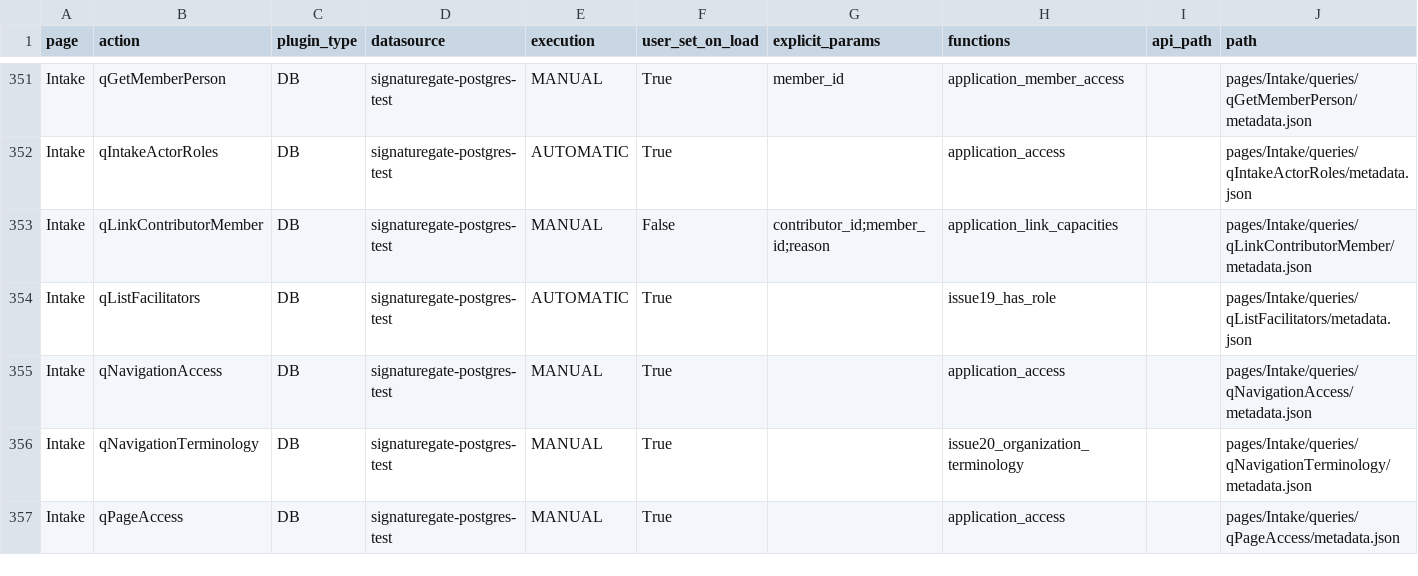
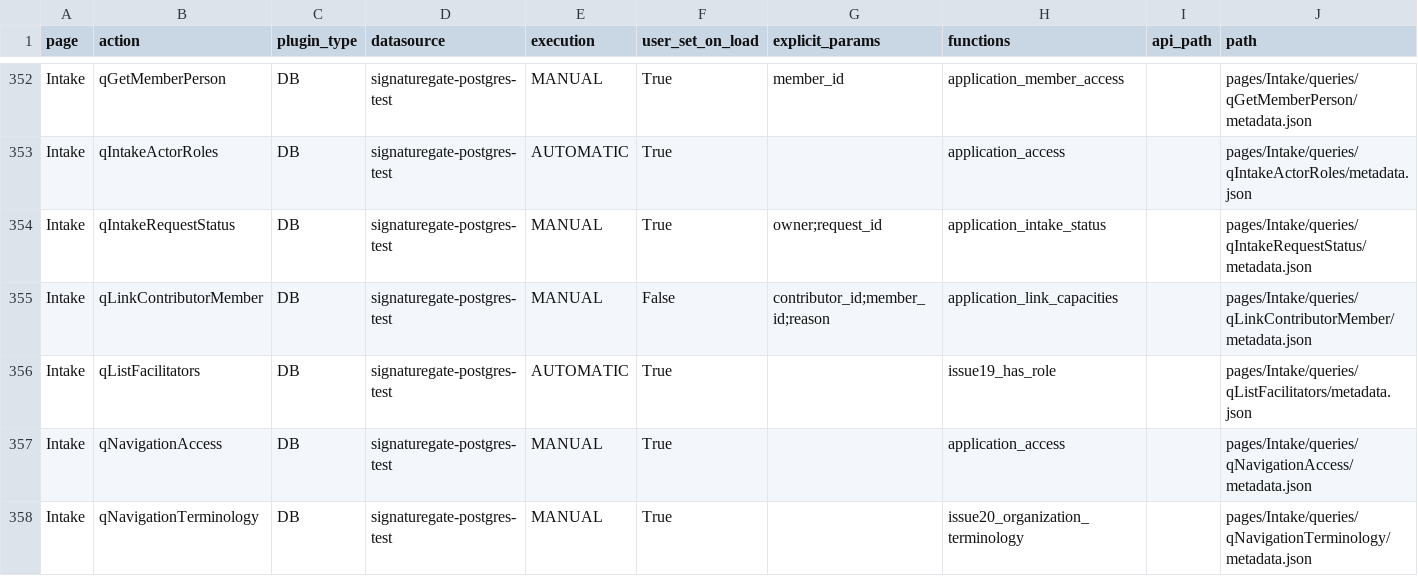
Before and after one commit to RayzorDuff/SignatureGate, a CSV file: releases/v1.2.0/evidence/actions.csv, drawn as a sheet; only a part is shown, gaps mark what is left out; the shorter side is filled out with more unchanged rows; the diff covers the shown part only; the diff names each change by its address in the sheet, - before the commit and + after, or states it on an @@ line.

```diff
--- a/releases/v1.2.0/evidence/actions.csv
+++ b/releases/v1.2.0/evidence/actions.csv
+row 354: Intake | qIntakeRequestStatus | DB | signaturegate-postgres-test | MANUAL | True | owner;request_id | application_intake_status |  | pages/Intake/queries/qIntakeRequestStatus/metadata.json
```
Also changed, not shown: 3 added rows elsewhere in this file, releases/v1.2.0/ACCEPTANCE_LEDGER.csv, releases/v1.2.0/evidence/application_permissions.csv, 18 other files.
